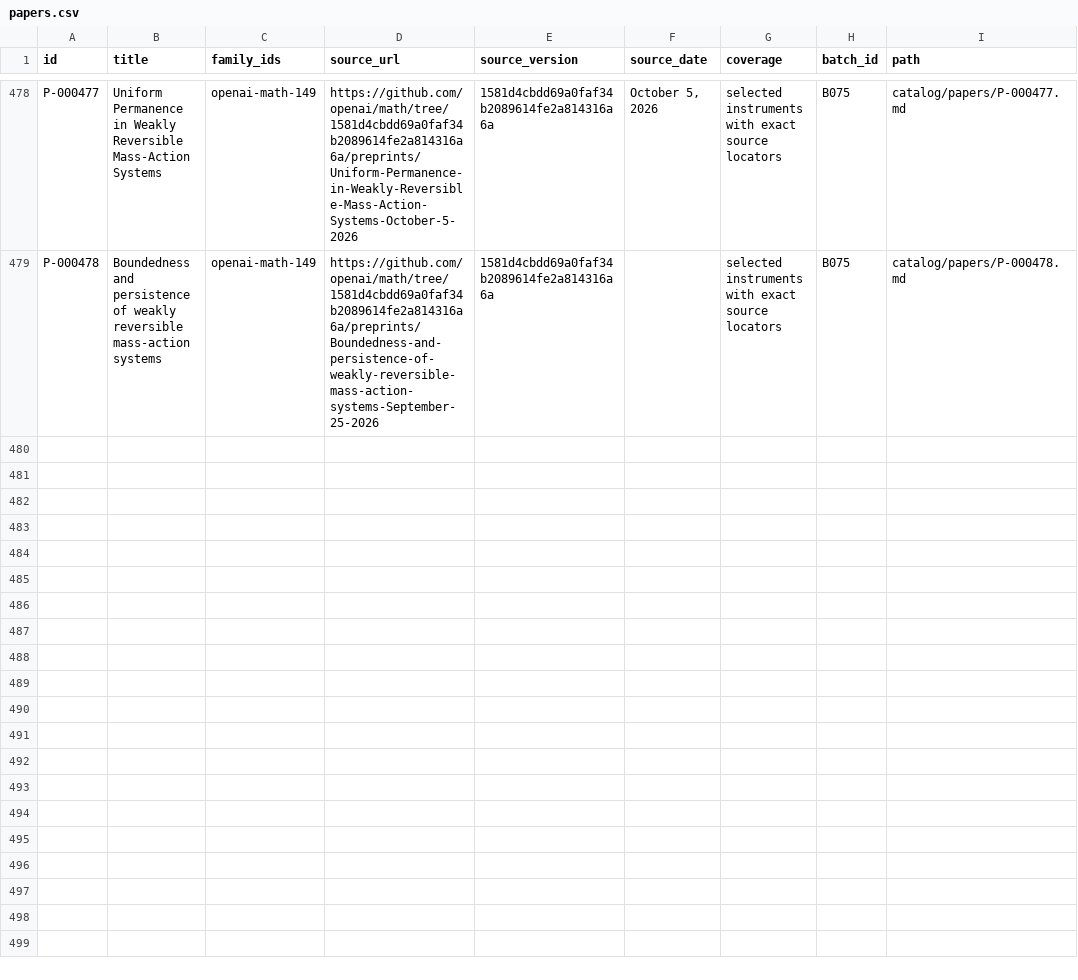
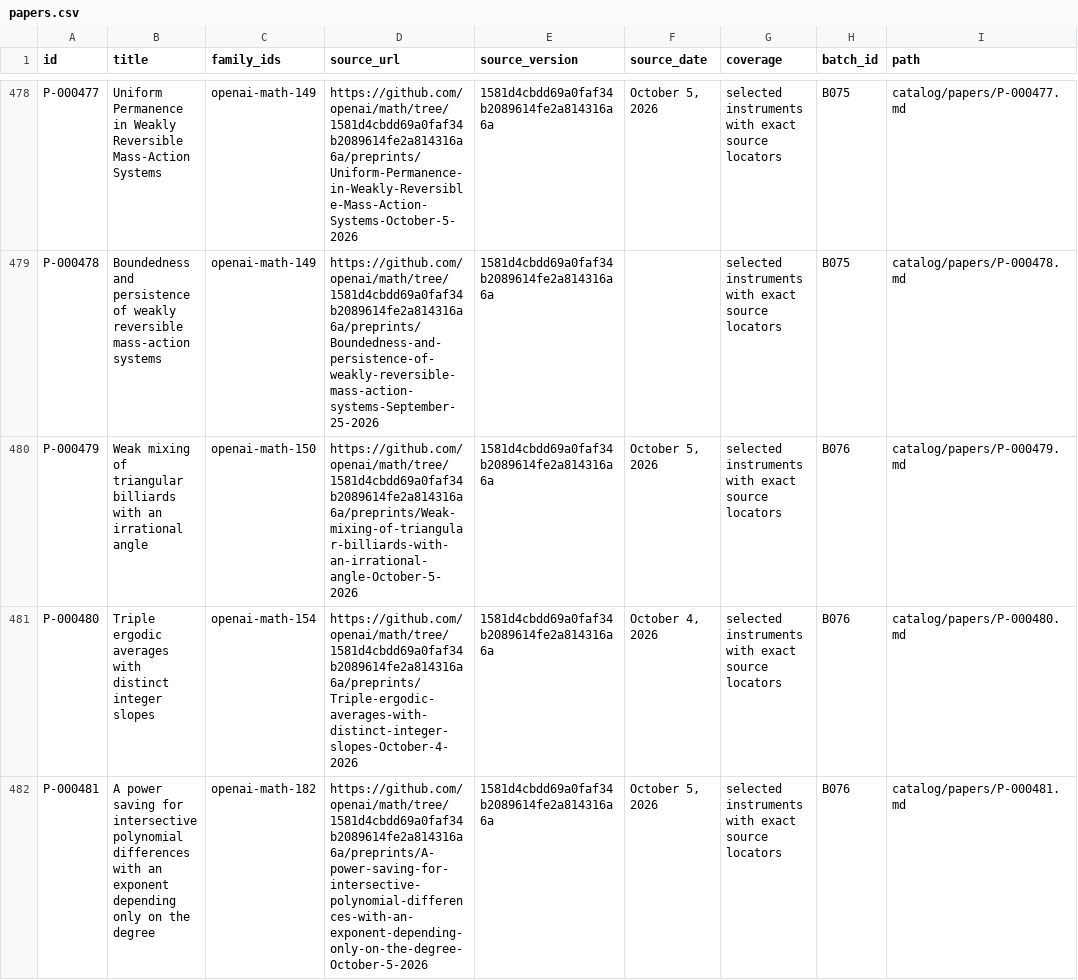
Before and after one commit to yxie2/math-instruments, a CSV file: exports/papers.csv, drawn as a sheet; only a part is shown, gaps mark what is left out; the diff covers the shown part only.

```diff
--- a/exports/papers.csv
+++ b/exports/papers.csv
@@ -479 +479,4 @@ P-000477,Uniform Permanence in Weakly Reversible Mass-Action Systems,openai-math
 P-000478,Boundedness and persistence of weakly reversible mass-action systems,openai-math-149,https://github.com/openai/math/tree/1581d4cbdd69a0faf34b2089614fe2a814316a6a/preprints/Boundedness-and-persistence-of-weakly-reversible-mass-action-systems-September-25-2026,1581d4cbdd69a0faf34b2089614fe2a814316a6a,,selected instruments with exact source locators,B075,catalog/papers/P-000478.md
+P-000479,Weak mixing of triangular billiards with an irrational angle,openai-math-150,https://github.com/openai/math/tree/1581d4cbdd69a0faf34b2089614fe2a814316a6a/preprints/Weak-mixing-of-triangular-billiards-with-an-irrational-angle-October-5-2026,1581d4cbdd69a0faf34b2089614fe2a814316a6a,"October 5, 2026",selected instruments with exact source locators,B076,catalog/papers/P-000479.md
+P-000480,Triple ergodic averages with distinct integer slopes,openai-math-154,https://github.com/openai/math/tree/1581d4cbdd69a0faf34b2089614fe2a814316a6a/preprints/Triple-ergodic-averages-with-distinct-integer-slopes-October-4-2026,1581d4cbdd69a0faf34b2089614fe2a814316a6a,"October 4, 2026",selected instruments with exact source locators,B076,catalog/papers/P-000480.md
+P-000481,A power saving for intersective polynomial differences with an exponent depending only on the degree,openai-math-182,https://github.com/openai/math/tree/1581d4cbdd69a0faf34b2089614fe2a814316a6a/preprints/A-power-saving-for-intersective-polynomial-differences-with-an-exponent-depending-only-on-the-degree-October-5-2026,1581d4cbdd69a0faf34b2089614fe2a814316a6a,"October 5, 2026",selected instruments with exact source locators,B076,catalog/papers/P-000481.md
```
Also changed, not shown: 2 added rows elsewhere in this file, exports/families.csv, exports/instruments.csv, 35 other files.
